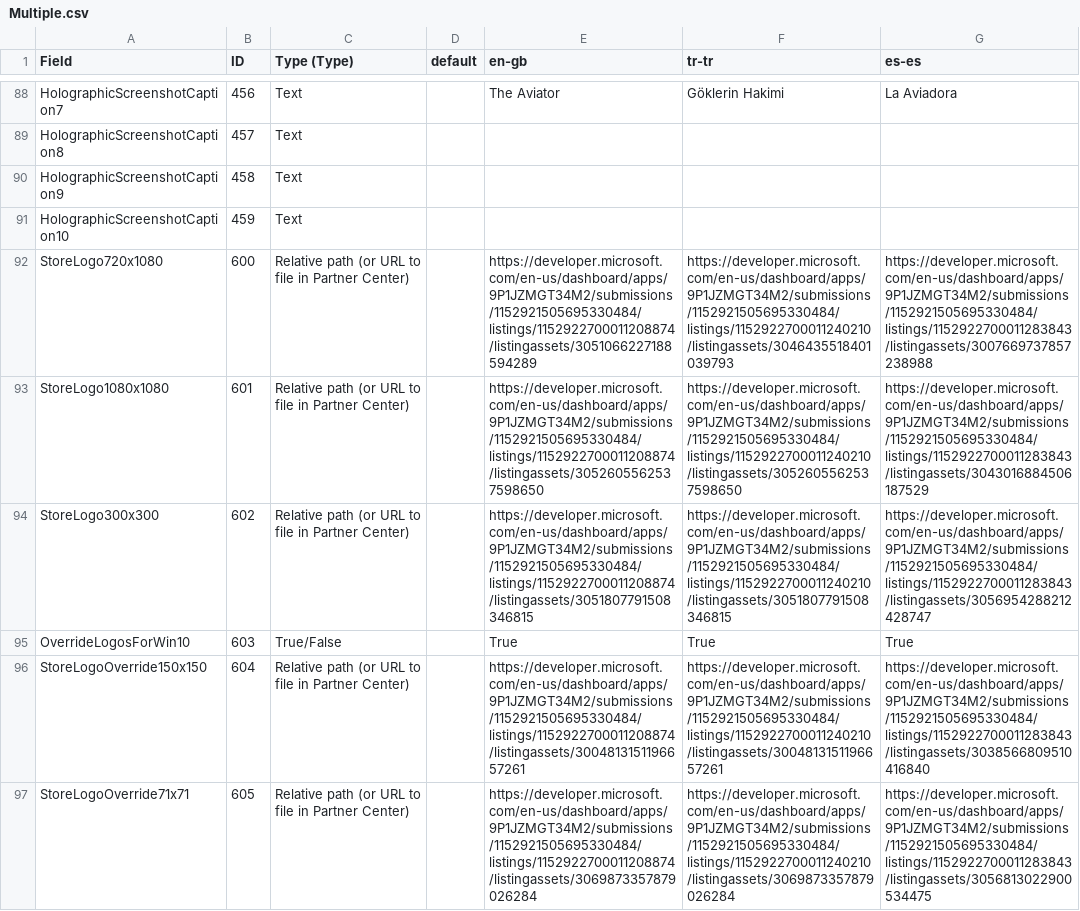
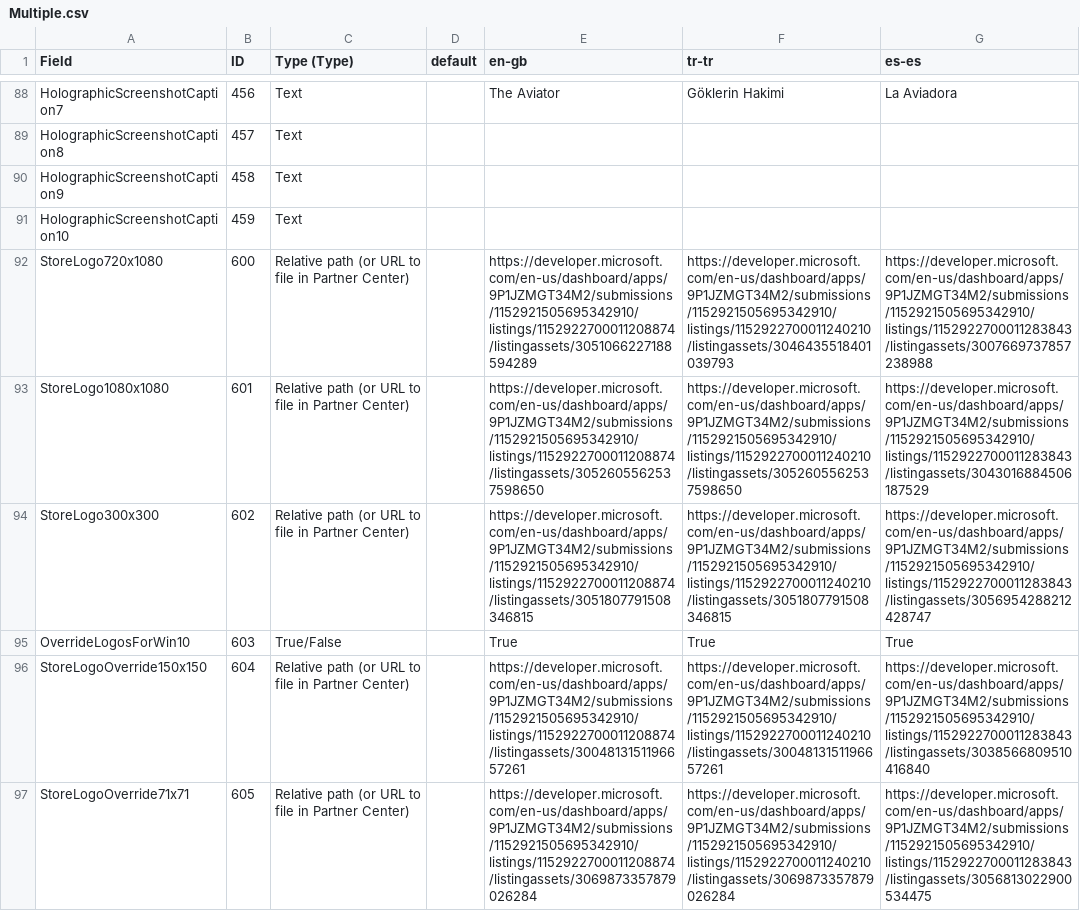
Before and after one commit to Soferity/GamePortal, a CSV file: .store/Microsoft Store/Multiple.csv, drawn as a sheet; only a part is shown, gaps mark what is left out; the diff covers the shown part only.

Commit message:
Update Multiple.csv

```diff
--- a/.store/Microsoft Store/Multiple.csv
+++ b/.store/Microsoft Store/Multiple.csv
@@ -124,7 +124,7 @@ HolographicScreenshotCaption9,458,Text,,,,
 HolographicScreenshotCaption10,459,Text,,,,
-StoreLogo720x1080,600,Relative path (or URL to file in Partner Center),,https://developer.microsoft.com/en-us/dashboard/apps/9P1JZMGT34M2/submissions/1152921505695330484/listings/1152922700011208874/listingassets/3051066227188594289,https://developer.microsoft.com/en-us/dashboard/apps/9P1JZMGT34M2/submissions/1152921505695330484/listings/1152922700011240210/listingassets/3046435518401039793,https://developer.microsoft.com/en-us/dashboard/apps/9P1JZMGT34M2/submissions/1152921505695330484/listings/1152922700011283843/listingassets/3007669737857238988
-StoreLogo1080x1080,601,Relative path (or URL to file in Partner Center),,https://developer.microsoft.com/en-us/dashboard/apps/9P1JZMGT34M2/submissions/1152921505695330484/listings/1152922700011208874/listingassets/3052605562537598650,https://developer.microsoft.com/en-us/dashboard/apps/9P1JZMGT34M2/submissions/1152921505695330484/listings/1152922700011240210/listingassets/3052605562537598650,https://developer.microsoft.com/en-us/dashboard/apps/9P1JZMGT34M2/submissions/1152921505695330484/listings/1152922700011283843/listingassets/3043016884506187529
-StoreLogo300x300,602,Relative path (or URL to file in Partner Center),,https://developer.microsoft.com/en-us/dashboard/apps/9P1JZMGT34M2/submissions/1152921505695330484/listings/1152922700011208874/listingassets/3051807791508346815,https://developer.microsoft.com/en-us/dashboard/apps/9P1JZMGT34M2/submissions/1152921505695330484/listings/1152922700011240210/listingassets/3051807791508346815,https://developer.microsoft.com/en-us/dashboard/apps/9P1JZMGT34M2/submissions/1152921505695330484/listings/1152922700011283843/listingassets/3056954288212428747
+StoreLogo720x1080,600,Relative path (or URL to file in Partner Center),,https://developer.microsoft.com/en-us/dashboard/apps/9P1JZMGT34M2/submissions/1152921505695342910/listings/1152922700011208874/listingassets/3051066227188594289,https://developer.microsoft.com/en-us/dashboard/apps/9P1JZMGT34M2/submissions/1152921505695342910/listings/1152922700011240210/listingassets/3046435518401039793,https://developer.microsoft.com/en-us/dashboard/apps/9P1JZMGT34M2/submissions/1152921505695342910/listings/1152922700011283843/listingassets/3007669737857238988
+StoreLogo1080x1080,601,Relative path (or URL to file in Partner Center),,https://developer.microsoft.com/en-us/dashboard/apps/9P1JZMGT34M2/submissions/1152921505695342910/listings/1152922700011208874/listingassets/3052605562537598650,https://developer.microsoft.com/en-us/dashboard/apps/9P1JZMGT34M2/submissions/1152921505695342910/listings/1152922700011240210/listingassets/3052605562537598650,https://developer.microsoft.com/en-us/dashboard/apps/9P1JZMGT34M2/submissions/1152921505695342910/listings/1152922700011283843/listingassets/3043016884506187529
+StoreLogo300x300,602,Relative path (or URL to file in Partner Center),,https://developer.microsoft.com/en-us/dashboard/apps/9P1JZMGT34M2/submissions/1152921505695342910/listings/1152922700011208874/listingassets/3051807791508346815,https://developer.microsoft.com/en-us/dashboard/apps/9P1JZMGT34M2/submissions/1152921505695342910/listings/1152922700011240210/listingassets/3051807791508346815,https://developer.microsoft.com/en-us/dashboard/apps/9P1JZMGT34M2/submissions/1152921505695342910/listings/1152922700011283843/listingassets/3056954288212428747
 OverrideLogosForWin10,603,True/False,,True,True,True
-StoreLogoOverride150x150,604,Relative path (or URL to file in Partner Center),,https://developer.microsoft.com/en-us/dashboard/apps/9P1JZMGT34M2/submissions/1152921505695330484/listings/1152922700011208874/listingassets/3004813151196657261,https://developer.microsoft.com/en-us/dashboard/apps/9P1JZMGT34M2/submissions/1152921505695330484/listings/1152922700011240210/listingassets/3004813151196657261,https://developer.microsoft.com/en-us/dashboard/apps/9P1JZMGT34M2/submissions/1152921505695330484/listings/1152922700011283843/listingassets/3038566809510416840
-StoreLogoOverride71x71,605,Relative path (or URL to file in Partner Center),,https://developer.microsoft.com/en-us/dashboard/apps/9P1JZMGT34M2/submissions/1152921505695330484/listings/1152922700011208874/listingassets/3069873357879026284,https://developer.microsoft.com/en-us/dashboard/apps/9P1JZMGT34M2/submissions/1152921505695330484/listings/1152922700011240210/listingassets/3069873357879026284,https://developer.microsoft.com/en-us/dashboard/apps/9P1JZMGT34M2/submissions/1152921505695330484/listings/1152922700011283843/listingassets/3056813022900534475
+StoreLogoOverride150x150,604,Relative path (or URL to file in Partner Center),,https://developer.microsoft.com/en-us/dashboard/apps/9P1JZMGT34M2/submissions/1152921505695342910/listings/1152922700011208874/listingassets/3004813151196657261,https://developer.microsoft.com/en-us/dashboard/apps/9P1JZMGT34M2/submissions/1152921505695342910/listings/1152922700011240210/listingassets/3004813151196657261,https://developer.microsoft.com/en-us/dashboard/apps/9P1JZMGT34M2/submissions/1152921505695342910/listings/1152922700011283843/listingassets/3038566809510416840
+StoreLogoOverride71x71,605,Relative path (or URL to file in Partner Center),,https://developer.microsoft.com/en-us/dashboard/apps/9P1JZMGT34M2/submissions/1152921505695342910/listings/1152922700011208874/listingassets/3069873357879026284,https://developer.microsoft.com/en-us/dashboard/apps/9P1JZMGT34M2/submissions/1152921505695342910/listings/1152922700011240210/listingassets/3069873357879026284,https://developer.microsoft.com/en-us/dashboard/apps/9P1JZMGT34M2/submissions/1152921505695342910/listings/1152922700011283843/listingassets/3056813022900534475
```
Also changed, not shown: 108 edited cells elsewhere in this file.
